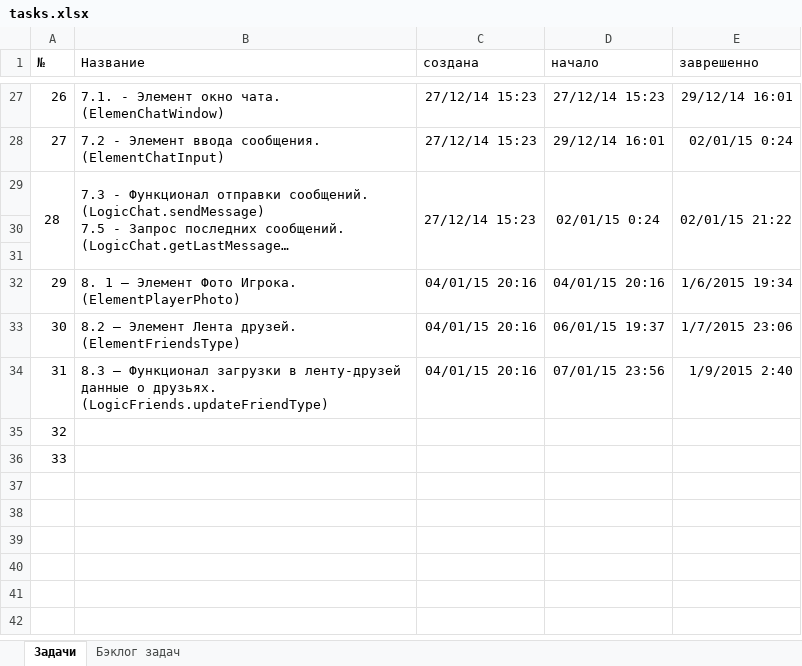
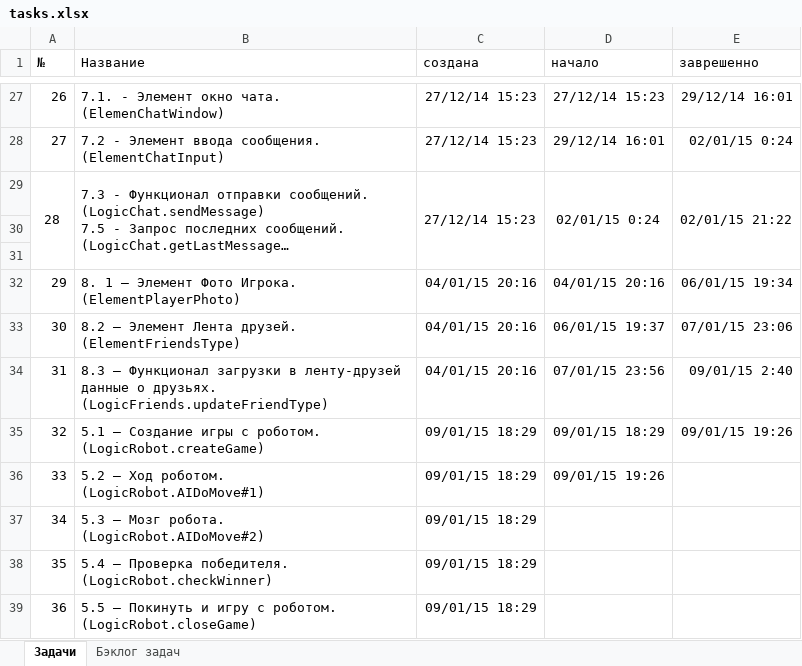
Before and after one commit to JustGamez/projectXO, an Excel workbook: docs/tasks.xlsx, sheet Задачи, drawn as a sheet; only a part is shown, gaps mark what is left out; long unchanged cells end in …; values as stored, in another font and other column widths than the file's, no borders; the diff names each change by its address in the sheet, - before the commit and + after, or states it on an @@ line.

Commit message:
TASK_32, completed, Robot create game

```diff
--- a/docs/tasks.xlsx (sheet Задачи)
+++ b/docs/tasks.xlsx (sheet Задачи)
-E32 (заврешенно): 1/6/2015 19:34
+E32 (заврешенно): 06/01/15 19:34
-E33 (заврешенно): 1/7/2015 23:06
+E33 (заврешенно): 07/01/15 23:06
-E34 (заврешенно): 1/9/2015 2:40
+E34 (заврешенно): 09/01/15 2:40
-B35 (Название): (empty)
+B35 (Название): 5.1 – Создание игры с роботом. (LogicRobot.createGame)
-C35:C36 (создана): (empty)
+C35:C36 (создана): 09/01/15 18:29
-D35 (начало): (empty)
+D35 (начало): 09/01/15 18:29
-E35 (заврешенно): (empty)
+E35 (заврешенно): 09/01/15 19:26
-B36 (Название): (empty)
+B36 (Название): 5.2 – Ход роботом. (LogicRobot.AIDoMove#1)
-D36 (начало): (empty)
+D36 (начало): 09/01/15 19:26
+row 37: 34 | 5.3 – Мозг робота. (LogicRobot.AIDoMove#2) | 09/01/15 18:29
+row 38: 35 | 5.4 – Проверка победителя. (LogicRobot.checkWinner) | 09/01/15 18:29
+row 39: 36 | 5.5 – Покинуть и игру с роботом. (LogicRobot.closeGame) | 09/01/15 18:29
```
Also changed, not shown: 10 other files.
